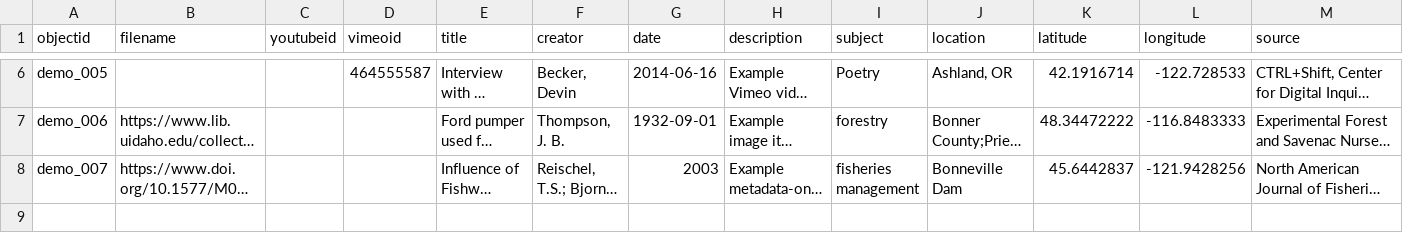
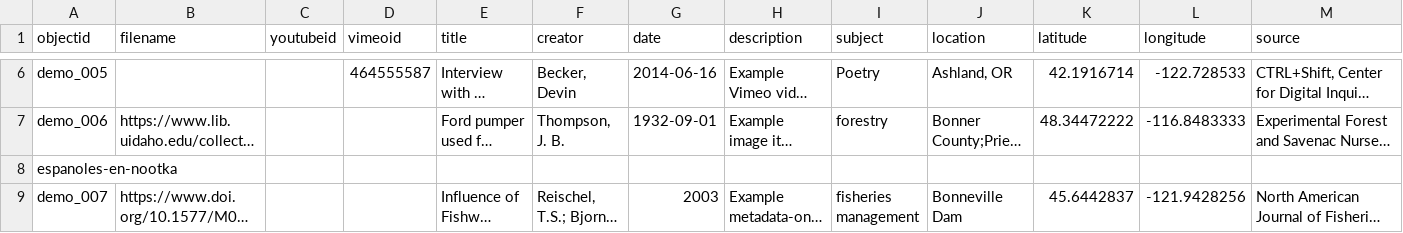
Before and after one commit to gonzalfranco/NootkaDoc, a CSV file: _data/demo-metadata.csv, drawn as a sheet; only a part is shown, gaps mark what is left out; long unchanged cells end in …; rows hold the shown columns only; the diff names each change by its address in the sheet, - before the commit and + after, or states it on an @@ line.

Commit message:
edit metadata

```diff
--- a/_data/demo-metadata.csv
+++ b/_data/demo-metadata.csv
+row 8: espanoles-en-nootka
```
